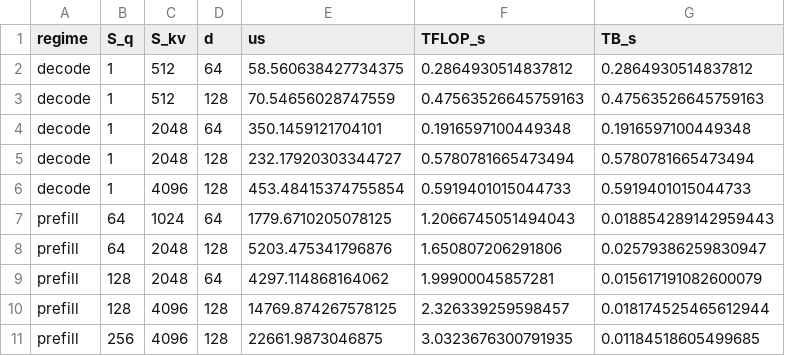
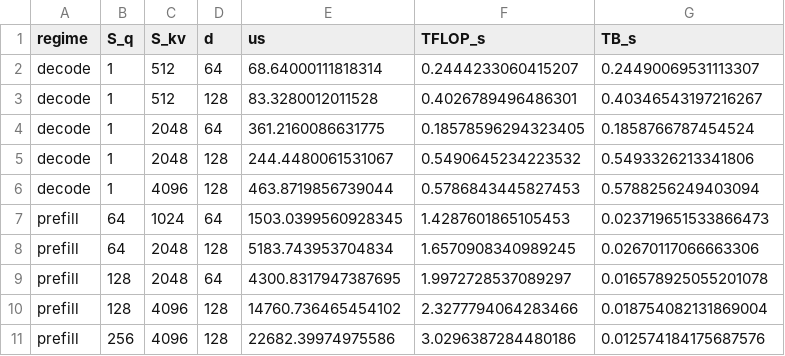
Before and after one commit to jlee5814/fused-attention, a CSV file: results/benchmark.csv, drawn as a sheet.

```diff
--- a/results/benchmark.csv
+++ b/results/benchmark.csv
@@ -1,11 +1,11 @@
 regime,S_q,S_kv,d,us,TFLOP_s,TB_s
-decode,1,512,64,58.560638427734375,0.2864930514837812,0.2864930514837812
-decode,1,512,128,70.54656028747559,0.47563526645759163,0.47563526645759163
-decode,1,2048,64,350.1459121704101,0.1916597100449348,0.1916597100449348
-decode,1,2048,128,232.17920303344727,0.5780781665473494,0.5780781665473494
-decode,1,4096,128,453.48415374755854,0.5919401015044733,0.5919401015044733
-prefill,64,1024,64,1779.6710205078125,1.2066745051494043,0.018854289142959443
-prefill,64,2048,128,5203.475341796876,1.650807206291806,0.02579386259830947
-prefill,128,2048,64,4297.114868164062,1.99900045857281,0.015617191082600079
-prefill,128,4096,128,14769.874267578125,2.326339259598457,0.018174525465612944
-prefill,256,4096,128,22661.9873046875,3.0323676300791935,0.01184518605499685
+decode,1,512,64,68.64000111818314,0.2444233060415207,0.24490069531113307
+decode,1,512,128,83.3280012011528,0.4026789496486301,0.40346543197216267
+decode,1,2048,64,361.2160086631775,0.18578596294323405,0.1858766787454524
+decode,1,2048,128,244.4480061531067,0.5490645234223532,0.5493326213341806
+decode,1,4096,128,463.8719856739044,0.5786843445827453,0.5788256249403094
+prefill,64,1024,64,1503.0399560928345,1.4287601865105453,0.023719651533866473
+prefill,64,2048,128,5183.743953704834,1.6570908340989245,0.02670117066663306
+prefill,128,2048,64,4300.8317947387695,1.9972728537089297,0.016578925055201078
+prefill,128,4096,128,14760.736465454102,2.3277794064283466,0.018754082131869004
+prefill,256,4096,128,22682.39974975586,3.0296387284480186,0.012574184175687576
```
Also changed, not shown: 5 other files.
